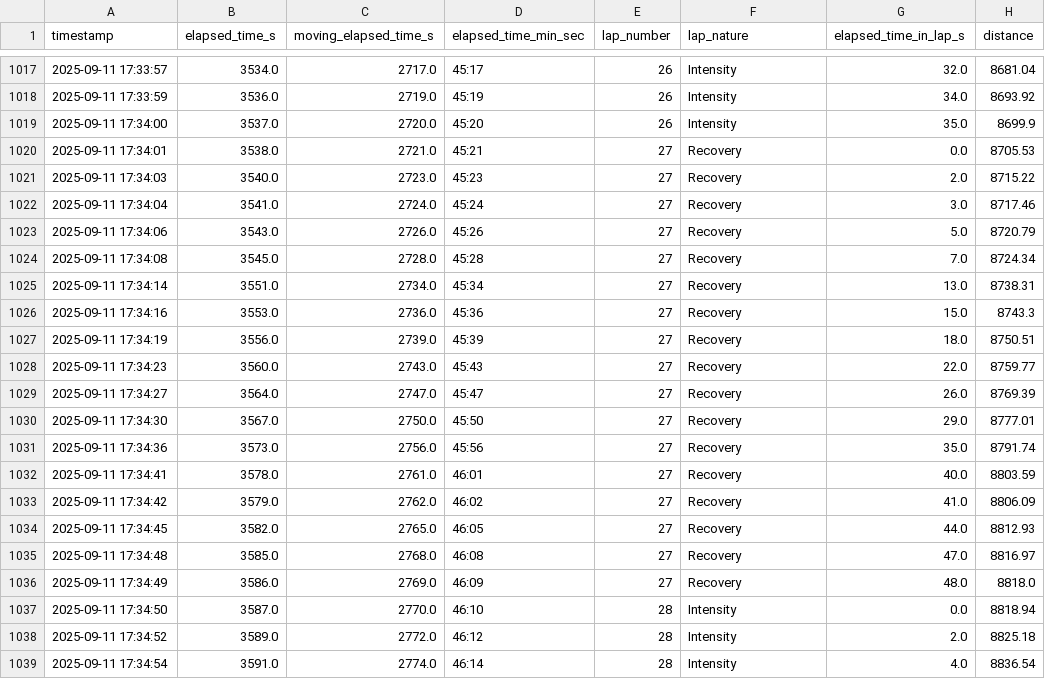
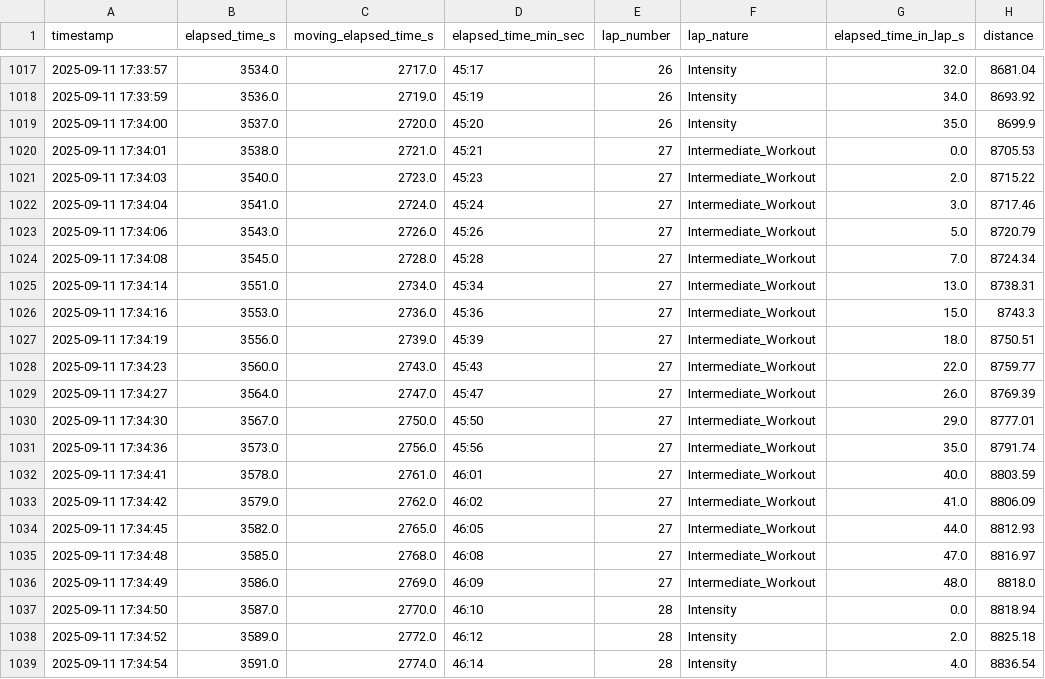
Before and after one commit to Nidaav/Enduraw_dashboard, a CSV file: public/activity_data.csv, drawn as a sheet; only a part is shown, gaps mark what is left out; the diff names each change by its address in the sheet, - before the commit and + after, or states it on an @@ line.

```diff
--- a/public/activity_data.csv
+++ b/public/activity_data.csv
-F1020:F1036 (lap_nature): Recovery
+F1020:F1036 (lap_nature): Intermediate_Workout
```
Also changed, not shown: public/activity_data_by_lap.csv, 8 other files.
